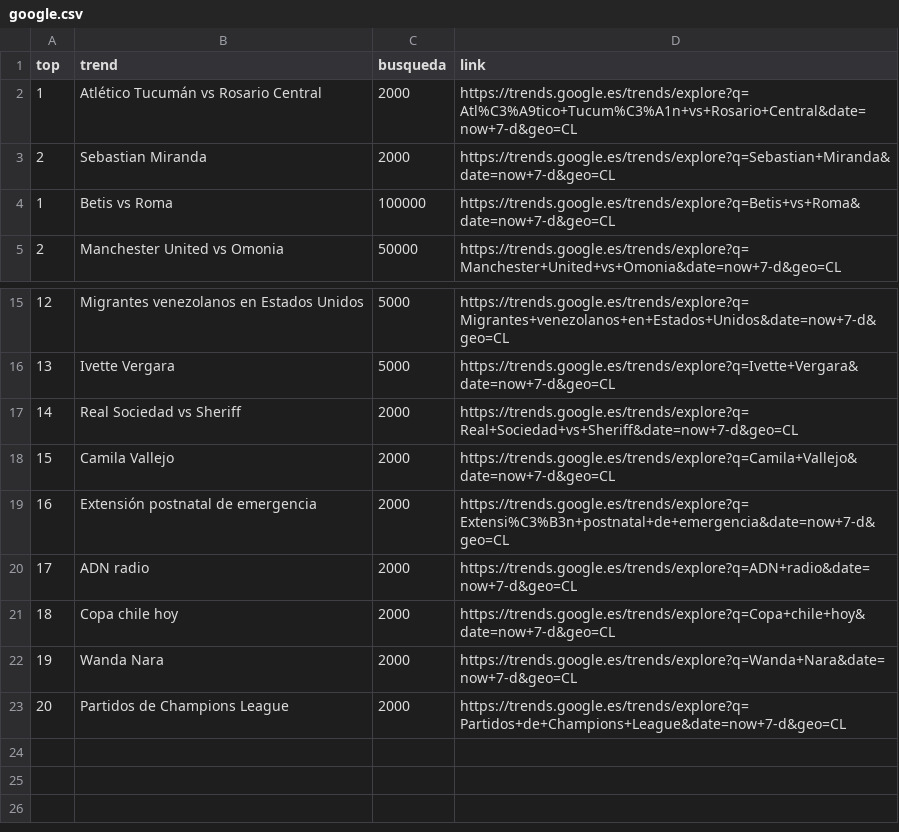
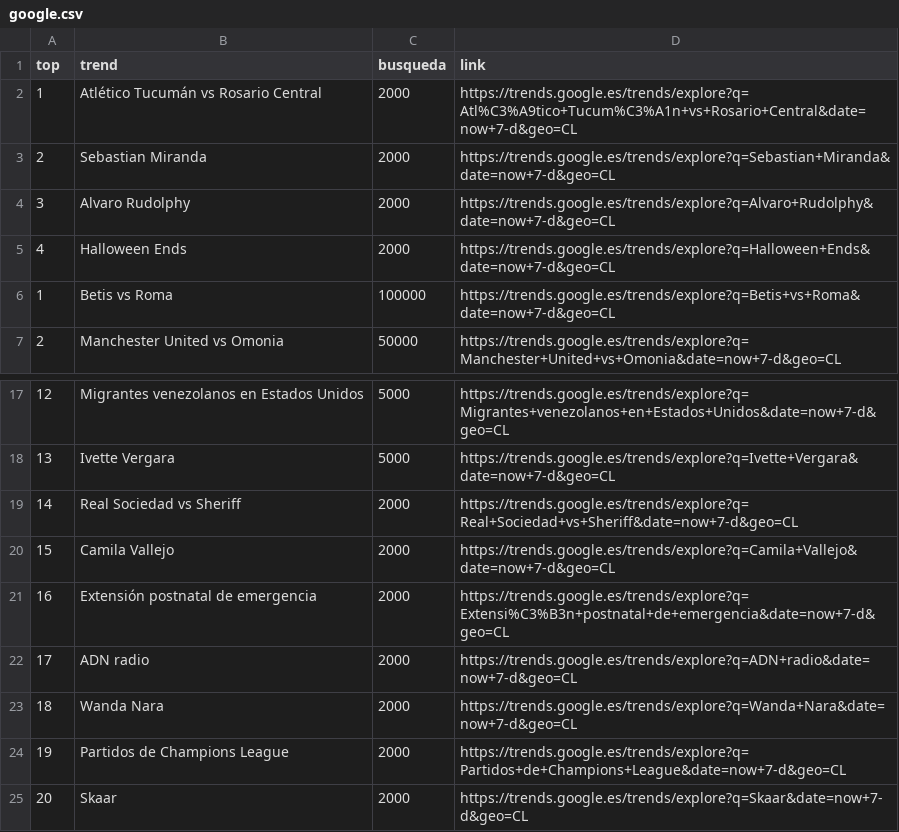
Before and after one commit to cristian-data-science/social_spider_app, a CSV file: resultados/google.csv, drawn as a sheet; only a part is shown, gaps mark what is left out; removed rows and columns are numbered as before the commit, all else as after; the diff names each change by its address in the sheet, - before the commit and + after, or states it on an @@ line.

Commit message:
results update

```diff
--- a/resultados/google.csv
+++ b/resultados/google.csv
+row 4: 3 | Alvaro Rudolphy | 2000 | https://trends.google.es/trends/explore?q=Alvaro+Rudolphy&date=now+7-d&geo=CL
+row 5: 4 | Halloween Ends | 2000 | https://trends.google.es/trends/explore?q=Halloween+Ends&date=now+7-d&geo=CL
-row 21: 18 | Copa chile hoy | 2000 | https://trends.google.es/trends/explore?q=Copa+chile+hoy&date=now+7-d&geo=CL
@@ column A (top) renumbered between rows 23 and 24 @@
+row 25: 20 | Skaar | 2000 | https://trends.google.es/trends/explore?q=Skaar&date=now+7-d&geo=CL
```
Also changed, not shown: resultados/twitter.csv, resultados/youtube.csv.
